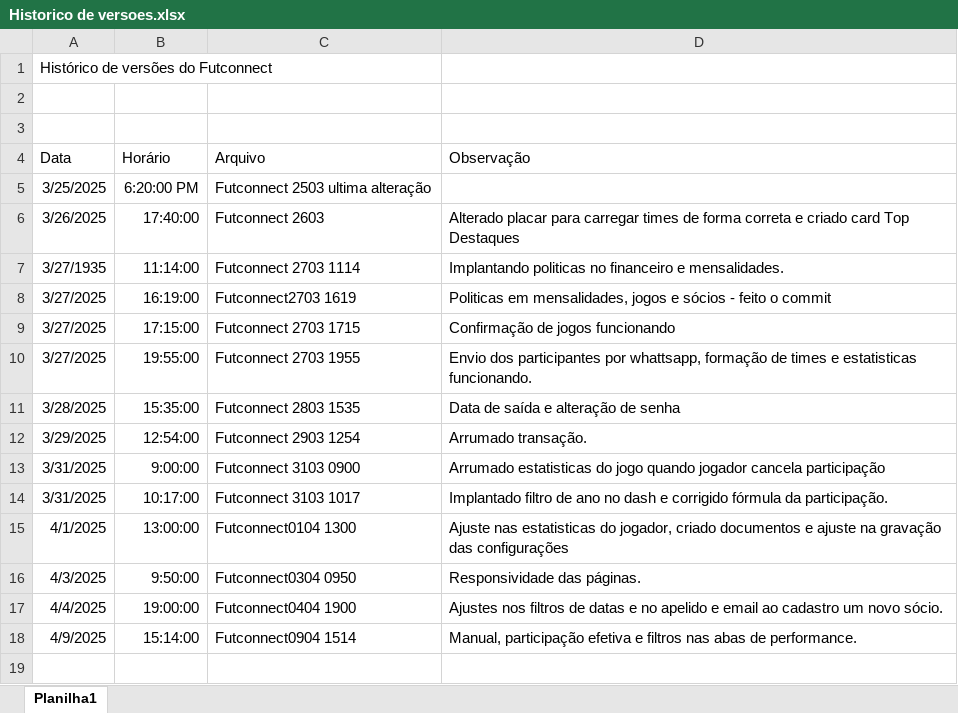
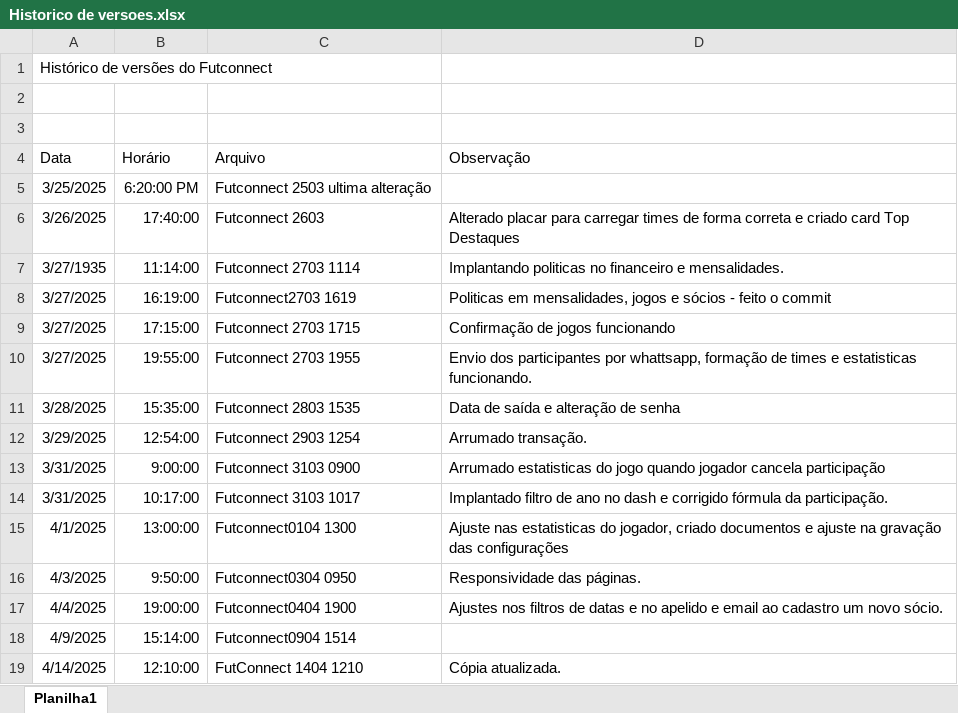
Before and after one commit to IvoKoentopp/futconnect, an Excel workbook: Historico de versoes.xlsx, sheet Planilha1, drawn as a sheet; values as stored, in another font and other column widths than the file's, no borders; the diff names each change by its address in the sheet, - before the commit and + after, or states it on an @@ line.

```diff
--- a/Historico de versoes.xlsx (sheet Planilha1)
+++ b/Historico de versoes.xlsx (sheet Planilha1)
-D18 (Observação): Manual, participação efetiva e filtros nas abas de performance.
+D18 (Observação): (empty)
+row 19: 4/14/2025 | 12:10:00 | FutConnect 1404 1210 | Cópia atualizada.
```
Also changed, not shown: 1 other file.
